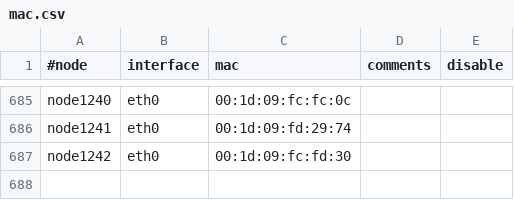
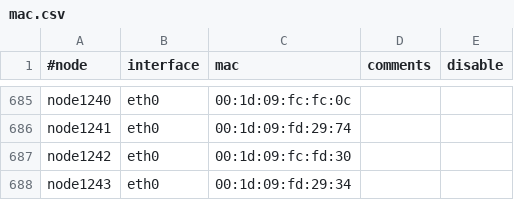
Before and after one commit to broadinstitute/APSGhistory, a CSV file: xcat2/tables/mac.csv, drawn as a sheet; only a part is shown, gaps mark what is left out.

```diff
--- a/xcat2/tables/mac.csv
+++ b/xcat2/tables/mac.csv
@@ -687 +687,2 @@
 "node1242","eth0","00:1d:09:fc:fd:30",,
+"node1243","eth0","00:1d:09:fd:29:34",,
```
Also changed, not shown: xcat2/tables/bootparams.csv, xcat2/tables/chain.csv, 3 other files.
